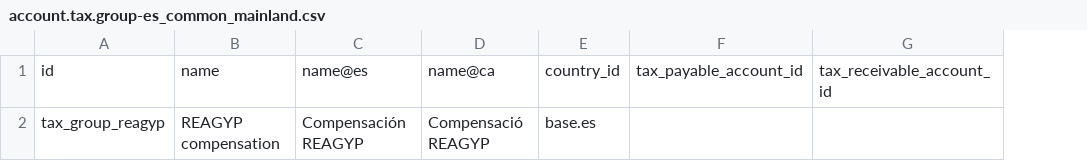
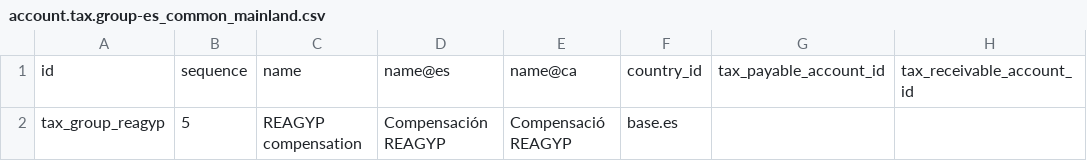
Before and after one commit to Info-Agraria/l10n-es-reagyp, a CSV file: l10n_es_reagyp/data/template/account.tax.group-es_common_mainland.csv, drawn as a sheet; the diff names each change by its address in the sheet, - before the commit and + after, or states it on an @@ line.

Commit message:
[FIX] l10n_es_reagyp: render compensation before the IRPF retention (#2)
* [FIX] l10n_es_reagyp: render compensation before the IRPF retention

In the invoice tax-totals summary the IRPF retention was shown BEFORE the
REAGYP compensation, an odd reading order: base, then -retention, then
+compensation. All core tax groups ship at sequence 10, so the compensation
group (created last) tied and sorted to the bottom.

Give tax_group_reagyp sequence 5 so it renders before the retention group:
base -> compensation -> retention, matching how a real receipt reads.

This is presentation only. The tax COMPUTATION order is unchanged: it is
driven by the taxes' own sequence (compensation 1, retention 1000), which is
what makes the retention withhold on base + compensation. The receipt total
is identical before and after.

Bump to 18.0.1.0.2 with a post-migration that lowers the sequence on the
already-instantiated groups (the CSV alone only reaches new chart loads).

---------

Co-authored-by: Pablo Renero Balgañón <info@infoagraria.es>

```diff
--- a/l10n_es_reagyp/data/template/account.tax.group-es_common_mainland.csv
+++ b/l10n_es_reagyp/data/template/account.tax.group-es_common_mainland.csv
+column B, rows 1-2: sequence | 5
```
Also changed, not shown: 3 other files.
